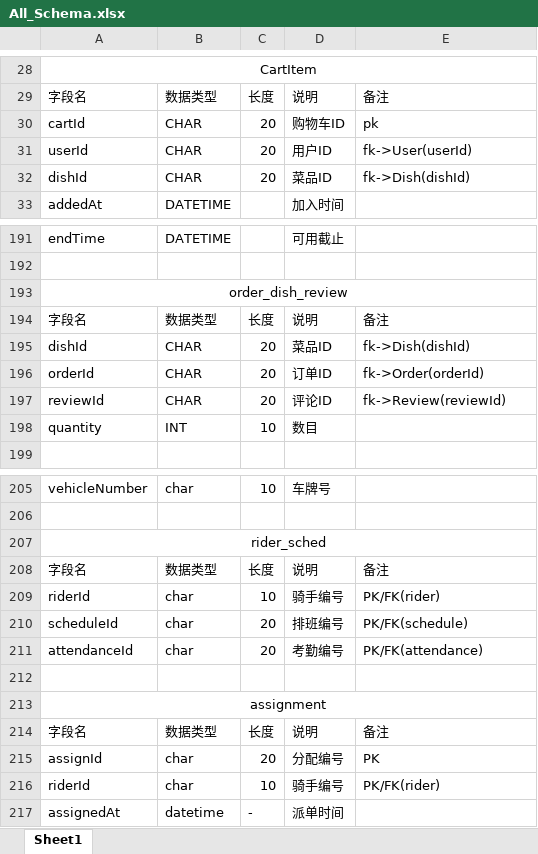
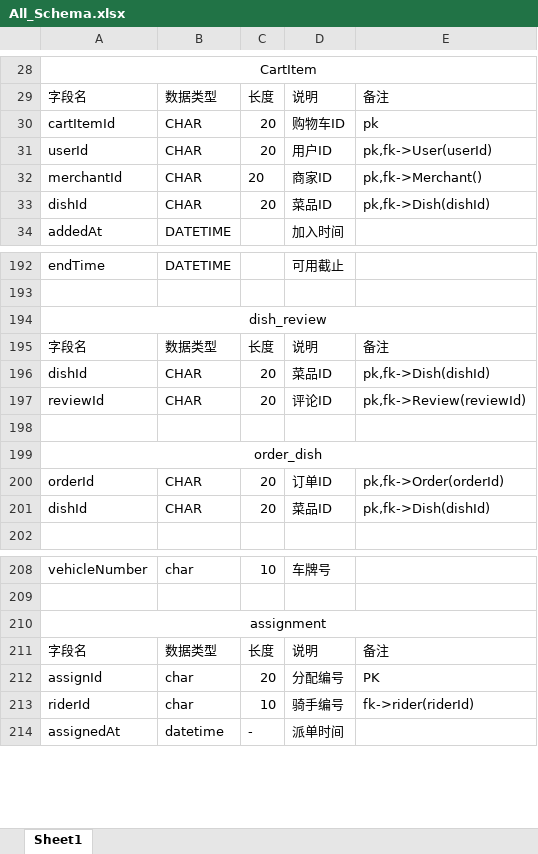
Before and after one commit to SinceTodayL/JiSpeed, an Excel workbook: Documents/All_Schema.xlsx, sheet Sheet1, drawn as a sheet; only a part is shown, gaps mark what is left out; values as stored, in another font and other column widths than the file's, no borders; removed rows and columns are numbered as before the commit, all else as after; the diff covers the shown part only; the diff names each change by its address in the sheet, - before the commit and + after, or states it on an @@ line.

Commit message:
修改了schema中存在的问题（三元联系集拆分等）

```diff
--- a/Documents/All_Schema.xlsx (sheet Sheet1)
+++ b/Documents/All_Schema.xlsx (sheet Sheet1)
-A30: cartId
+A30: cartItemId
-E31: fk->User(userId)
+E31: pk,fk->User(userId)
+row 32: merchantId | CHAR | 20 | 商家ID | pk,fk->Merchant()
-E33: fk->Dish(dishId)
+E33: pk,fk->Dish(dishId)
-A194: order_dish_review
+A194: dish_review
-E196: fk->Dish(dishId)
+E196: pk,fk->Dish(dishId)
-row 196: orderId | CHAR | 20 | 订单ID | fk->Order(orderId)
-E197: fk->Review(reviewId)
+E197: pk,fk->Review(reviewId)
-row 198: quantity | INT | 10 | 数目
+row 198: (empty)
+row 199: order_dish
+row 200: orderId | CHAR | 20 | 订单ID | pk,fk->Order(orderId)
+row 201: dishId | CHAR | 20 | 菜品ID | pk,fk->Dish(dishId)
-row 207: rider_sched
@@ row 208 moved to row 240: 字段名 @@
-row 209: riderId | char | 10 | 骑手编号 | PK/FK(rider)
-row 210: scheduleId | char | 20 | 排班编号 | PK/FK(schedule)
-row 211: attendanceId | char | 20 | 考勤编号 | PK/FK(attendance)
-row 212: (empty)
-E213: PK/FK(rider)
+E213: fk->rider(riderId)
```
Also changed, not shown: 12 added rows, 1 removed row and 13 edited cells elsewhere in this sheet.
